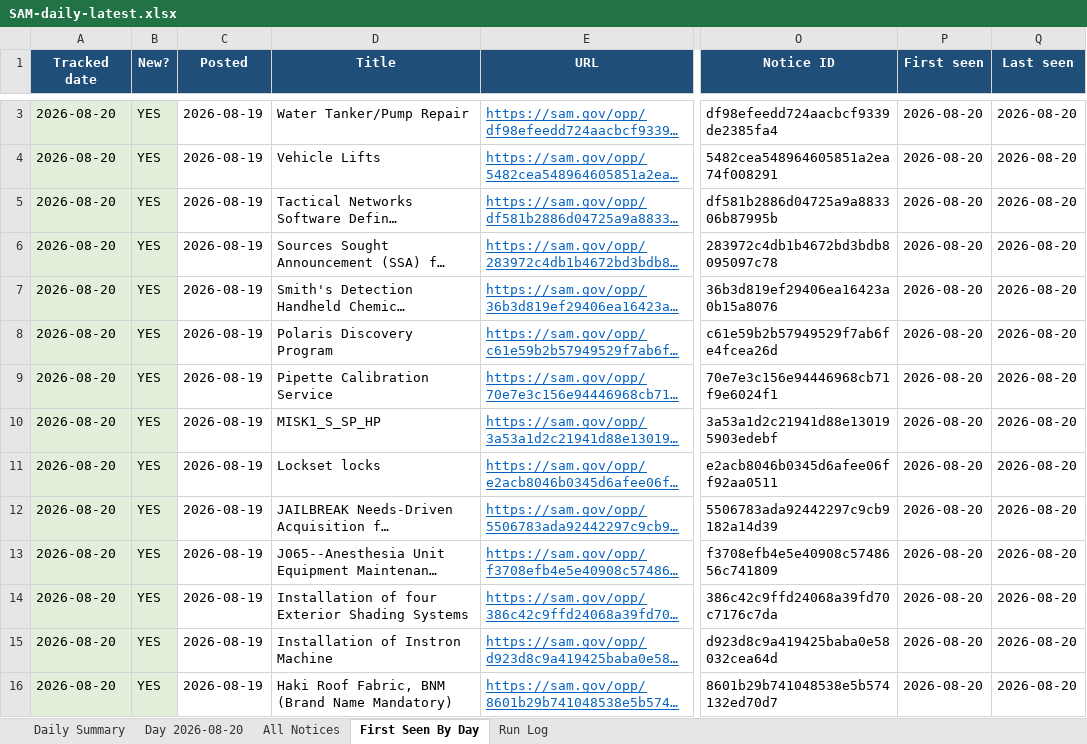
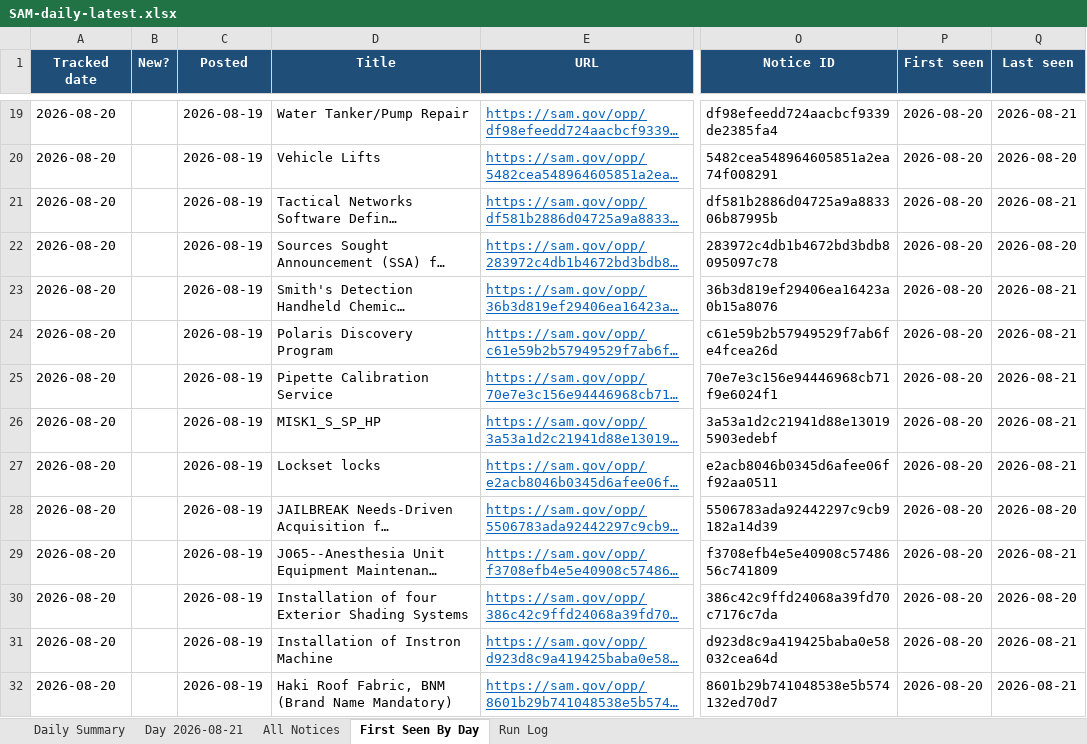
Before and after one commit to biscuitdh/44aa9566-3f78-4f70-9255-8cc9b8d7e019, an Excel workbook: docs/v/SAM-daily-latest.xlsx, sheet First Seen By Day, drawn as a sheet; only a part is shown, gaps mark what is left out; long unchanged cells end in …; values as stored, in another font and other column widths than the file's, no borders; addresses are those after the commit; the diff covers the shown part only; the diff names each change by its address in the sheet, - before the commit and + after, or states it on an @@ line.

```diff
--- a/docs/v/SAM-daily-latest.xlsx (sheet First Seen By Day)
+++ b/docs/v/SAM-daily-latest.xlsx (sheet First Seen By Day)
-sheet tab: Day 2026-08-20
+sheet tab: Day 2026-08-21
-A19:B32 fill: #E2EFDA
+A19:B32 fill: none
-B19:B32 (New?): YES
+B19:B32 (New?): (empty)
-Q19 (Last seen): 2026-08-20
+Q19 (Last seen): 2026-08-21
-Q21 (Last seen): 2026-08-20
+Q21 (Last seen): 2026-08-21
-Q23:Q27 (Last seen): 2026-08-20
+Q23:Q27 (Last seen): 2026-08-21
-Q29 (Last seen): 2026-08-20
+Q29 (Last seen): 2026-08-21
-Q31:Q32 (Last seen): 2026-08-20
+Q31:Q32 (Last seen): 2026-08-21
```
Also changed, not shown: 16 added rows, 22 removed rows, 59 edited cells and cell formats elsewhere in this sheet, sheet All Notices, sheet Day 2026-08-21, sheet Run Log, sheet Daily Summary, 19 other files.
